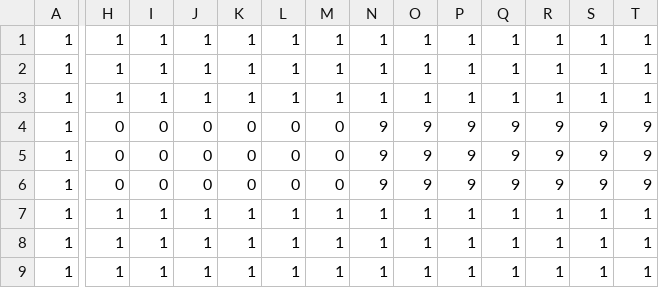
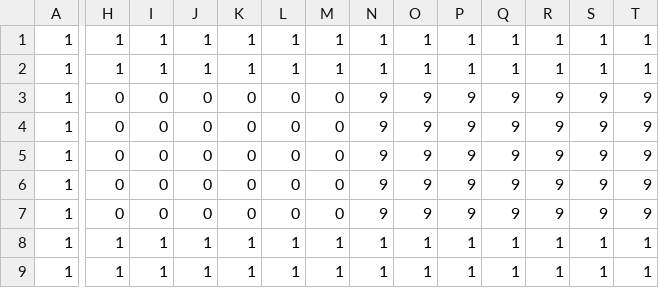
Before and after one commit to eriiiko/breach, a CSV file: levels/airlock_demo/tilemap.csv, drawn as a sheet; only a part is shown, gaps mark what is left out; removed rows and columns are numbered as before the commit, all else as after; rows hold the shown columns only; the diff names each change by its address in the sheet, - before the commit and + after, or states it on an @@ line.

```diff
--- a/levels/airlock_demo/tilemap.csv
+++ b/levels/airlock_demo/tilemap.csv
-row 3: 1 | 1 | 1 | 1 | 1 | 1 | 1 | 1 | 1 | 1 | 1 | 1 | 1 | 1
-H6: 1
+H6: 0
-I6: 1
+I6: 0
-J6: 1
+J6: 0
-K6: 1
+K6: 0
-L6: 1
+L6: 0
-M6: 1
+M6: 0
-N6: 1
+N6: 9
-O6: 1
+O6: 9
-P6: 1
+P6: 9
-Q6: 1
+Q6: 9
-R6: 1
+R6: 9
-S6: 1
+S6: 9
-T6: 1
+T6: 9
+row 7: 1 | 0 | 0 | 0 | 0 | 0 | 0 | 9 | 9 | 9 | 9 | 9 | 9 | 9
```
Also changed, not shown: 6 other files.
